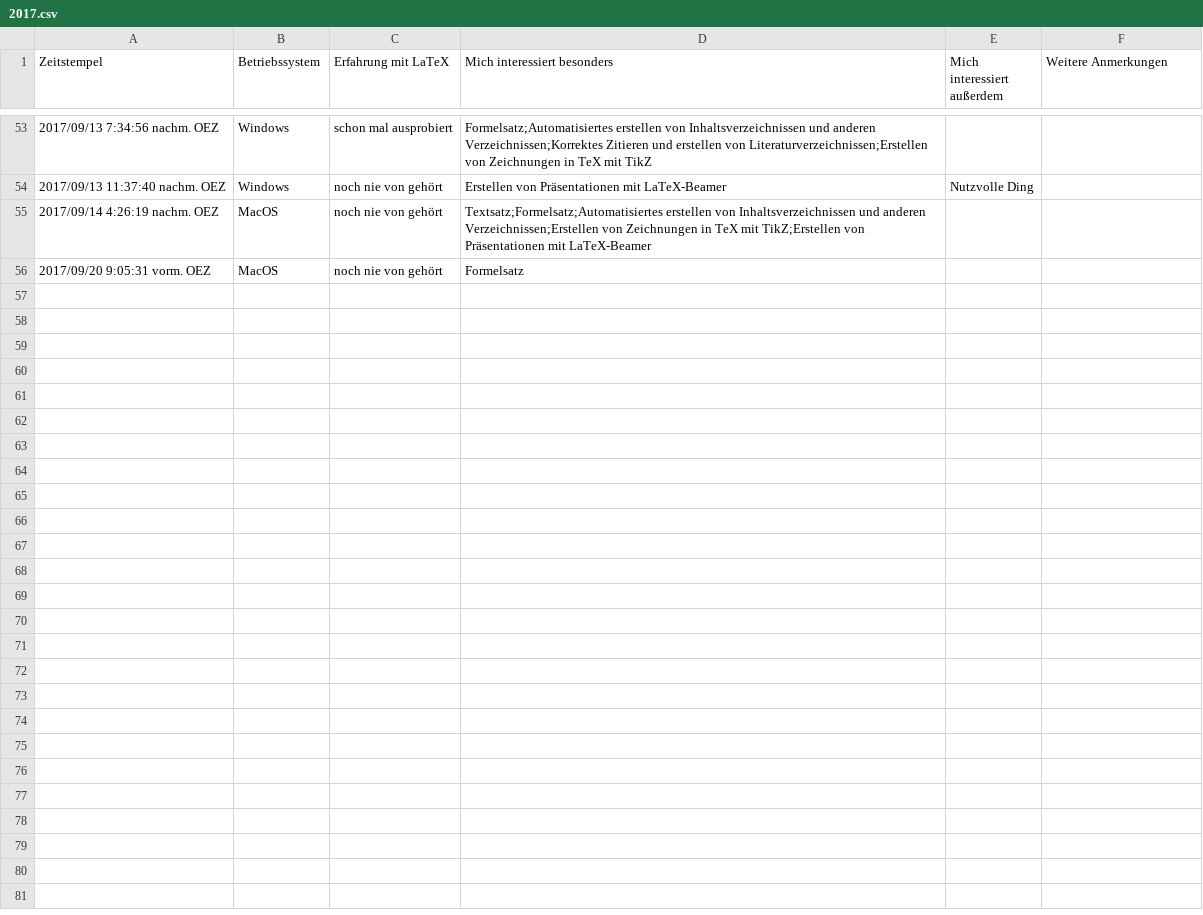
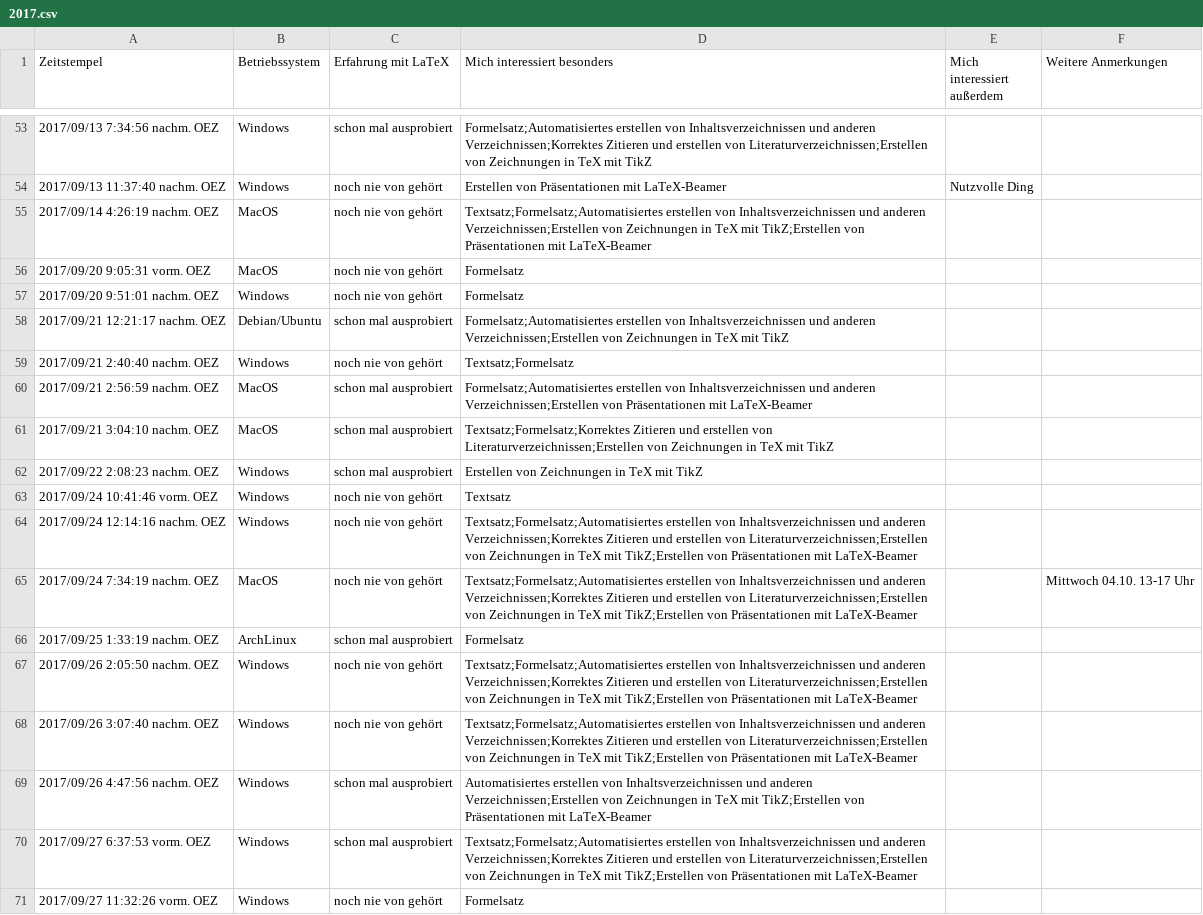
Before and after one commit to pep-dortmund/toolbox-workshop, a CSV file: latex/data/2017.csv, drawn as a sheet; only a part is shown, gaps mark what is left out; the diff names each change by its address in the sheet, - before the commit and + after, or states it on an @@ line.

Commit message:
Update poll data

```diff
--- a/latex/data/2017.csv
+++ b/latex/data/2017.csv
+row 57: 2017/09/20 9:51:01 nachm. OEZ | Windows | noch nie von gehört | Formelsatz
+row 58: 2017/09/21 12:21:17 nachm. OEZ | Debian/Ubuntu | schon mal ausprobiert | Formelsatz;Automatisiertes erstellen von Inhaltsverzeichnissen und anderen Verzeichnissen;Erstellen von Zeichnungen in TeX mit TikZ
+row 59: 2017/09/21 2:40:40 nachm. OEZ | Windows | noch nie von gehört | Textsatz;Formelsatz
+row 60: 2017/09/21 2:56:59 nachm. OEZ | MacOS | schon mal ausprobiert | Formelsatz;Automatisiertes erstellen von Inhaltsverzeichnissen und anderen Verzeichnissen;Erstellen von Präsentationen mit LaTeX-Beamer
+row 61: 2017/09/21 3:04:10 nachm. OEZ | MacOS | schon mal ausprobiert | Textsatz;Formelsatz;Korrektes Zitieren und erstellen von Literaturverzeichnissen;Erstellen von Zeichnungen in TeX mit TikZ
+row 62: 2017/09/22 2:08:23 nachm. OEZ | Windows | schon mal ausprobiert | Erstellen von Zeichnungen in TeX mit TikZ
+row 63: 2017/09/24 10:41:46 vorm. OEZ | Windows | noch nie von gehört | Textsatz
+row 64: 2017/09/24 12:14:16 nachm. OEZ | Windows | noch nie von gehört | Textsatz;Formelsatz;Automatisiertes erstellen von Inhaltsverzeichnissen und anderen Verzeichnissen;Korrektes Zitieren und erstellen von Literaturverzeichnissen;Erstellen von Zeichnungen in TeX mit TikZ;Erstellen von Präsentationen mit LaTeX-Beamer
+row 65: 2017/09/24 7:34:19 nachm. OEZ | MacOS | noch nie von gehört | Textsatz;Formelsatz;Automatisiertes erstellen von Inhaltsverzeichnissen und anderen Verzeichnissen;Korrektes Zitieren und erstellen von Literaturverzeichnissen;Erstellen von Zeichnungen in TeX mit TikZ;Erstellen von Präsentationen mit LaTeX-Beamer |  | Mittwoch 04.10. 13-17 Uhr
+row 66: 2017/09/25 1:33:19 nachm. OEZ | ArchLinux | schon mal ausprobiert | Formelsatz
+row 67: 2017/09/26 2:05:50 nachm. OEZ | Windows | noch nie von gehört | Textsatz;Formelsatz;Automatisiertes erstellen von Inhaltsverzeichnissen und anderen Verzeichnissen;Korrektes Zitieren und erstellen von Literaturverzeichnissen;Erstellen von Zeichnungen in TeX mit TikZ;Erstellen von Präsentationen mit LaTeX-Beamer
+row 68: 2017/09/26 3:07:40 nachm. OEZ | Windows | noch nie von gehört | Textsatz;Formelsatz;Automatisiertes erstellen von Inhaltsverzeichnissen und anderen Verzeichnissen;Korrektes Zitieren und erstellen von Literaturverzeichnissen;Erstellen von Zeichnungen in TeX mit TikZ;Erstellen von Präsentationen mit LaTeX-Beamer
+row 69: 2017/09/26 4:47:56 nachm. OEZ | Windows | schon mal ausprobiert | Automatisiertes erstellen von Inhaltsverzeichnissen und anderen Verzeichnissen;Erstellen von Zeichnungen in TeX mit TikZ;Erstellen von Präsentationen mit LaTeX-Beamer
+row 70: 2017/09/27 6:37:53 vorm. OEZ | Windows | schon mal ausprobiert | Textsatz;Formelsatz;Automatisiertes erstellen von Inhaltsverzeichnissen und anderen Verzeichnissen;Korrektes Zitieren und erstellen von Literaturverzeichnissen;Erstellen von Zeichnungen in TeX mit TikZ;Erstellen von Präsentationen mit LaTeX-Beamer
+row 71: 2017/09/27 11:32:26 vorm. OEZ | Windows | noch nie von gehört | Formelsatz
```
